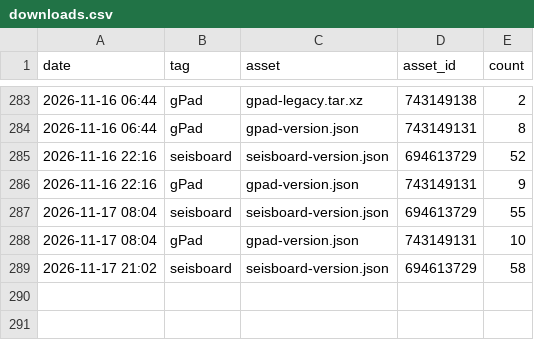
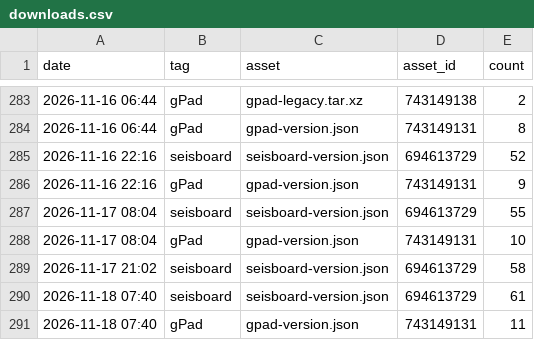
Before and after one commit to daniscoder/daniscoder.github.io, a CSV file: stats/downloads.csv, drawn as a sheet; only a part is shown, gaps mark what is left out.

```diff
--- a/stats/downloads.csv
+++ b/stats/downloads.csv
@@ -289 +289,3 @@ date,tag,asset,asset_id,count
 2026-11-17 21:02,seisboard,seisboard-version.json,694613729,58
+2026-11-18 07:40,seisboard,seisboard-version.json,694613729,61
+2026-11-18 07:40,gPad,gpad-version.json,743149131,11
```
